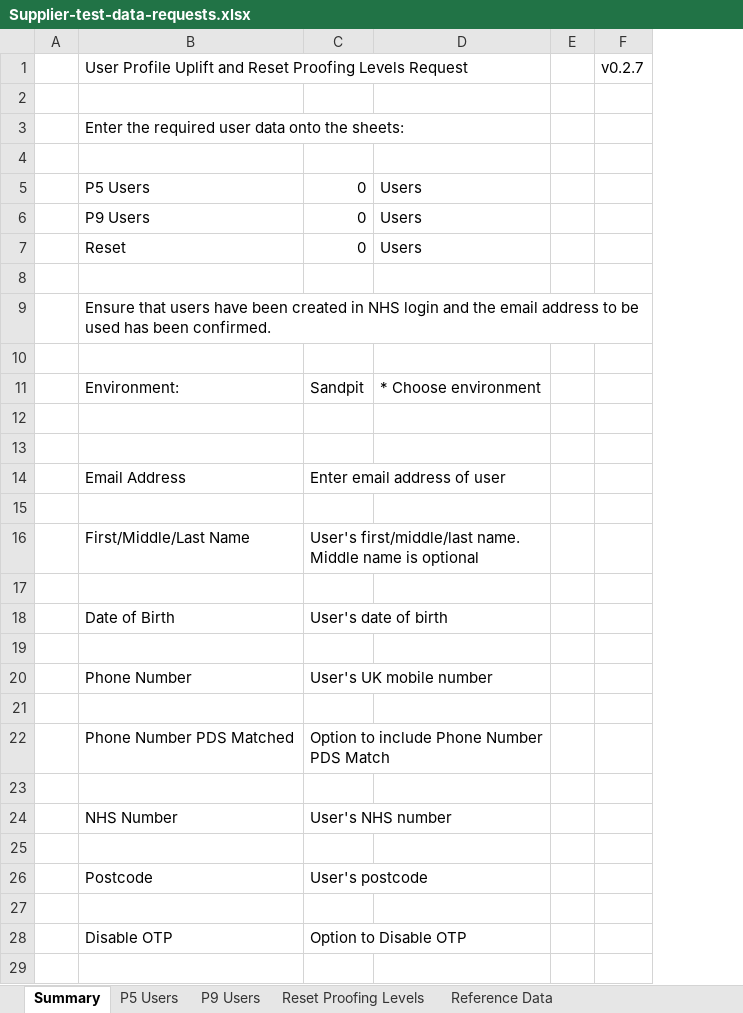
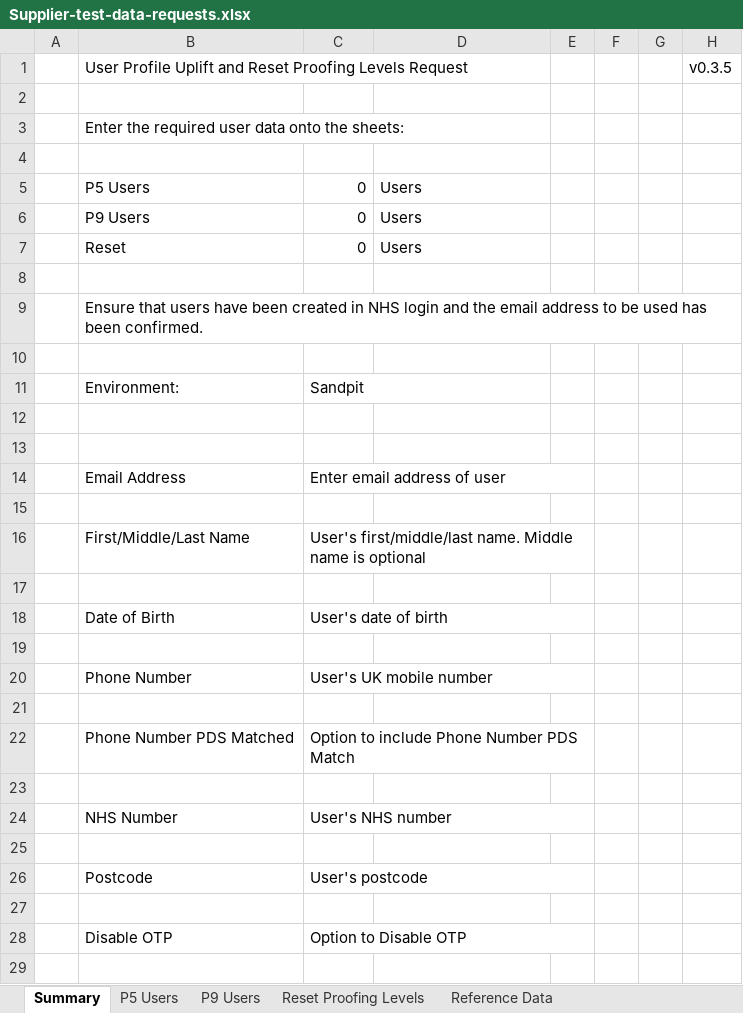
Before and after one commit to nhsconnect/nhslogin, an Excel workbook: Supplier-test-data-requests.xlsx, sheet Summary, drawn as a sheet; only a part is shown; values as stored, in another font and other column widths than the file's, no cell formats; conditional formats not drawn; removed rows and columns are numbered as before the commit, all else as after; the diff covers the shown part only; the diff names each change by its address in the sheet, - before the commit and + after, or states it on an @@ line.

```diff
--- a/Supplier-test-data-requests.xlsx (sheet Summary)
+++ b/Supplier-test-data-requests.xlsx (sheet Summary)
-column F, row 1: v0.2.7
+column F, empty
+column G, empty
+column H, row 1: v0.3.5
+C11:D11 merged
-D11: * Choose environment
+D11: (empty)
-C14:D14 merged
+C14:E14 merged
-C16:D16 merged
+C16:E16 merged
-C18:D18 merged
+C18:E18 merged
-C20:D20 merged
+C20:E20 merged
-C22:D22 merged
+C22:E22 merged
-C24:D24 merged
+C24:E24 merged
-C26:D26 merged
+C26:E26 merged
-C28:D28 merged
+C28:E28 merged
```
Also changed, not shown: merged cells elsewhere in this sheet, sheet P5 Users, sheet P9 Users, sheet Reset Proofing Levels, sheet Reference Data, cell formats, formulas that keep their value, hidden cells.
